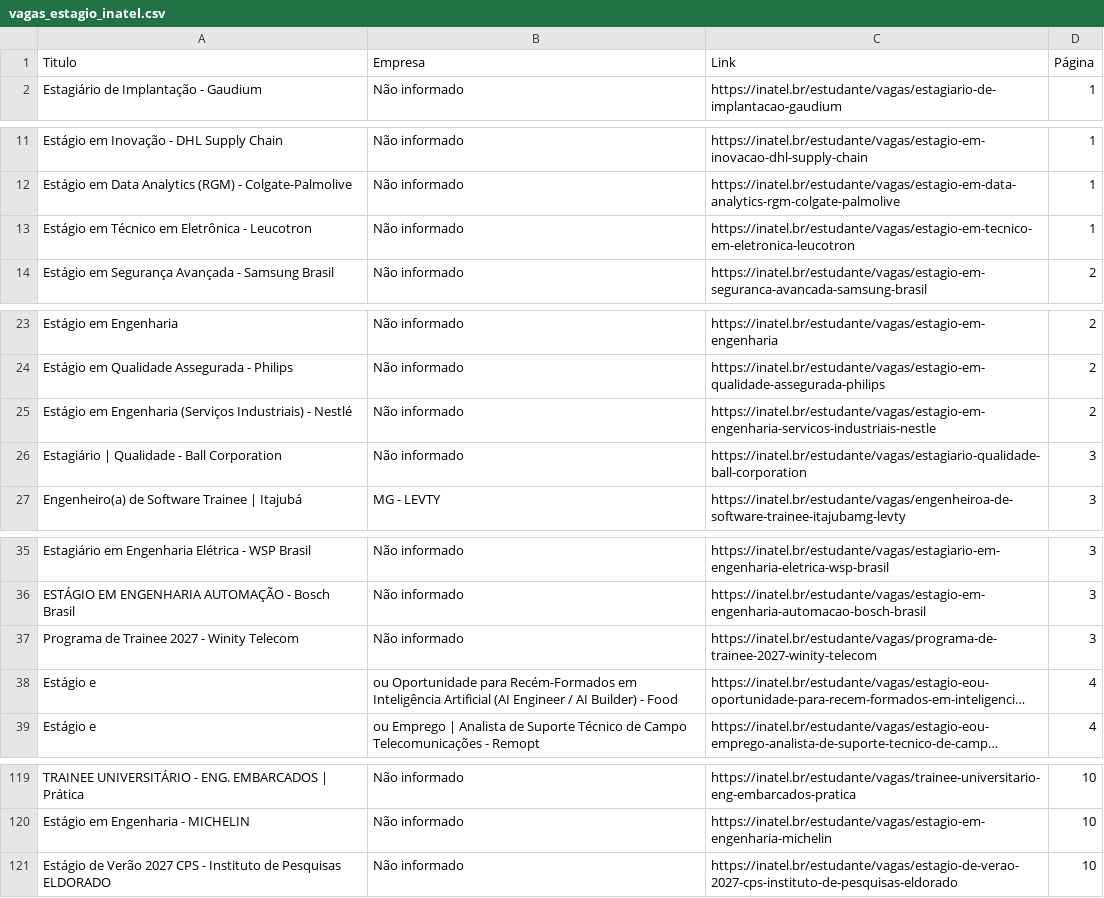
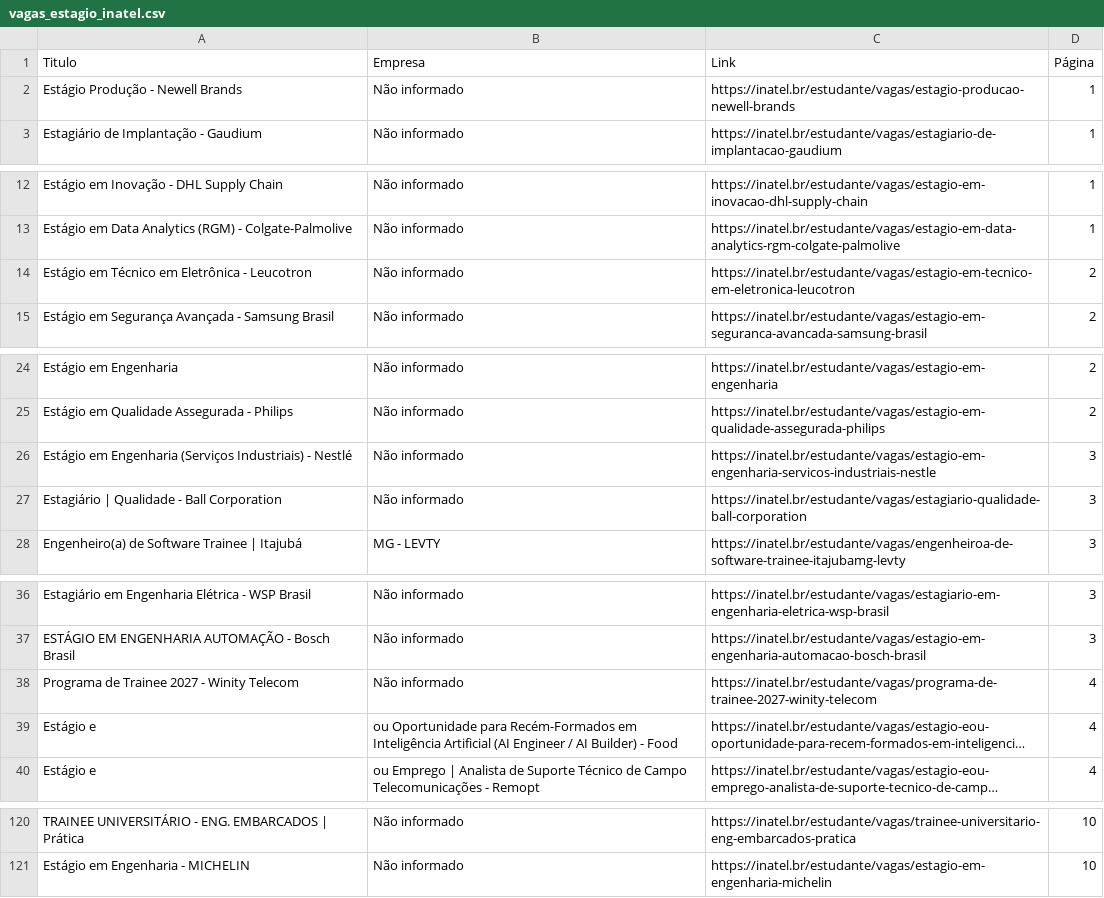
Before and after one commit to Joao0015/inatel-vagas-bot, a CSV file: vagas_estagio_inatel.csv, drawn as a sheet; only a part is shown, gaps mark what is left out; long unchanged cells end in …; removed rows and columns are numbered as before the commit, all else as after; the diff covers the shown part only; the diff names each change by its address in the sheet, - before the commit and + after, or states it on an @@ line.

```diff
--- a/vagas_estagio_inatel.csv
+++ b/vagas_estagio_inatel.csv
+row 2: Estágio Produção - Newell Brands | Não informado | https://inatel.br/estudante/vagas/estagio-producao-newell-brands | 1
-D14 (Página): 1
+D14 (Página): 2
-D26 (Página): 2
+D26 (Página): 3
-D38 (Página): 3
+D38 (Página): 4
-row 121: Estágio de Verão 2027 CPS - Instituto de Pesquisas ELDORADO | Não informado | https://inatel.br/estudante/vagas/estagio-de-verao-2027-cps-instituto-de-pesquisas-eldorado | 10
```
Also changed, not shown: 6 edited cells elsewhere in this file.
